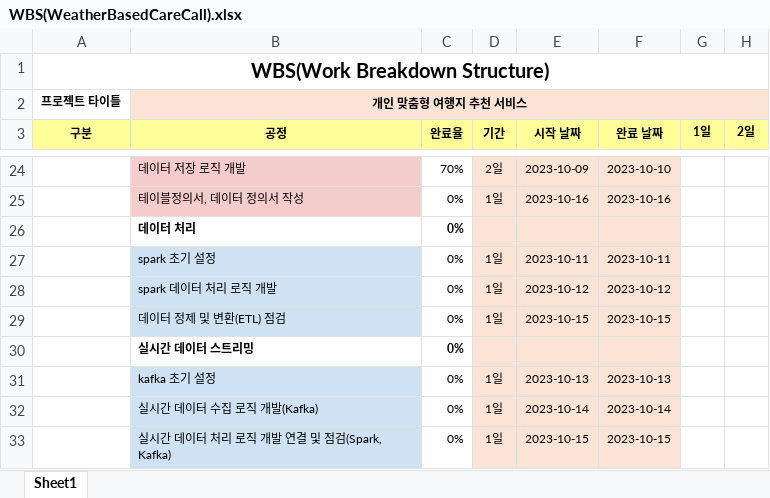
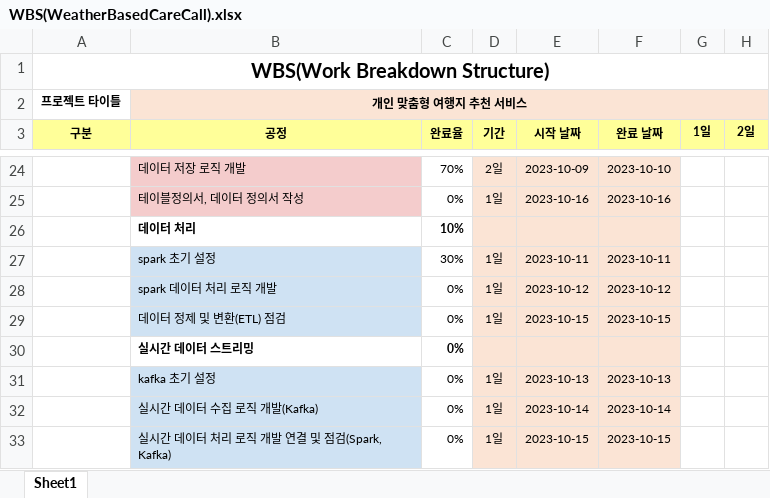
Before and after one commit to ChoiJeonSeok/WeatherBasedCareCall, an Excel workbook: WBS(WeatherBasedCareCall).xlsx, sheet Sheet1, drawn as a sheet; only a part is shown, gaps mark what is left out; values as stored, in another font and other column widths than the file's, no borders; the diff names each change by its address in the sheet, - before the commit and + after, or states it on an @@ line.

Commit message:
Update WBS(WeatherBasedCareCall).xlsx

```diff
--- a/WBS(WeatherBasedCareCall).xlsx (sheet Sheet1)
+++ b/WBS(WeatherBasedCareCall).xlsx (sheet Sheet1)
-C26 (완료율): 0%
+C26 (완료율): 10%
-C27 (완료율): 0%
+C27 (완료율): 30%
```
